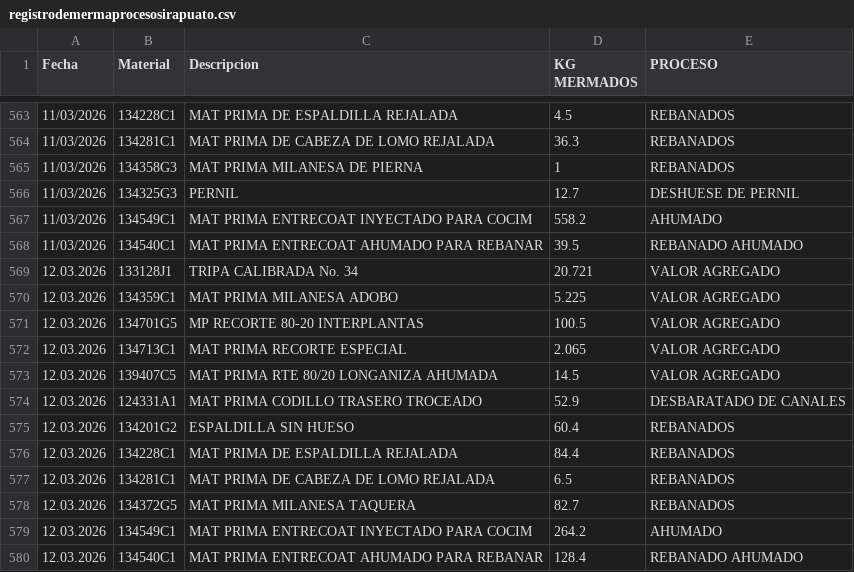
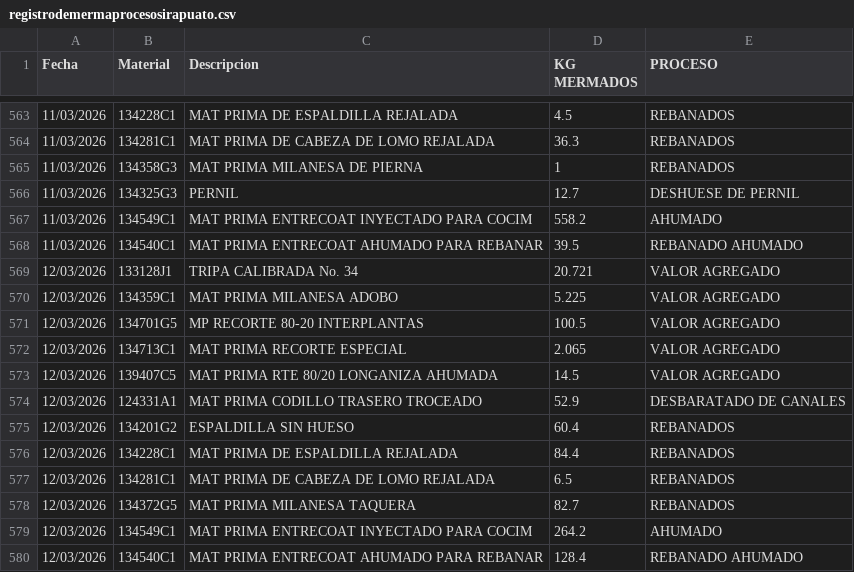
Before and after one commit to rosaliolh/basedatos, a CSV file: registrodemermaprocesosirapuato.csv, drawn as a sheet; only a part is shown, gaps mark what is left out.

Commit message:
Update registrodemermaprocesosirapuato.csv

```diff
--- a/registrodemermaprocesosirapuato.csv
+++ b/registrodemermaprocesosirapuato.csv
@@ -568,13 +568,13 @@ Fecha,Material,Descripcion,KG MERMADOS,PROCESO
 11/03/2026,134540C1,MAT PRIMA ENTRECOAT AHUMADO PARA REBANAR,39.5,REBANADO AHUMADO
-12.03.2026,133128J1,TRIPA CALIBRADA No. 34,20.721,VALOR AGREGADO
-12.03.2026,134359C1,MAT PRIMA MILANESA ADOBO,5.225,VALOR AGREGADO
-12.03.2026,134701G5,MP RECORTE 80-20 INTERPLANTAS,100.5,VALOR AGREGADO
-12.03.2026,134713C1,MAT PRIMA RECORTE ESPECIAL,2.065,VALOR AGREGADO
-12.03.2026,139407C5,MAT PRIMA RTE 80/20 LONGANIZA AHUMADA,14.5,VALOR AGREGADO
-12.03.2026,124331A1,MAT PRIMA CODILLO TRASERO TROCEADO,52.9,DESBARATADO DE CANALES
-12.03.2026,134201G2,ESPALDILLA SIN HUESO,60.4,REBANADOS
-12.03.2026,134228C1,MAT PRIMA DE ESPALDILLA REJALADA,84.4,REBANADOS
-12.03.2026,134281C1,MAT PRIMA DE CABEZA DE LOMO REJALADA,6.5,REBANADOS
-12.03.2026,134372G5,MAT PRIMA MILANESA TAQUERA,82.7,REBANADOS
-12.03.2026,134549C1,MAT PRIMA ENTRECOAT INYECTADO PARA COCIM,264.2,AHUMADO
-12.03.2026,134540C1,MAT PRIMA ENTRECOAT AHUMADO PARA REBANAR,128.4,REBANADO AHUMADO
+12/03/2026,133128J1,TRIPA CALIBRADA No. 34,20.721,VALOR AGREGADO
+12/03/2026,134359C1,MAT PRIMA MILANESA ADOBO,5.225,VALOR AGREGADO
+12/03/2026,134701G5,MP RECORTE 80-20 INTERPLANTAS,100.5,VALOR AGREGADO
+12/03/2026,134713C1,MAT PRIMA RECORTE ESPECIAL,2.065,VALOR AGREGADO
+12/03/2026,139407C5,MAT PRIMA RTE 80/20 LONGANIZA AHUMADA,14.5,VALOR AGREGADO
+12/03/2026,124331A1,MAT PRIMA CODILLO TRASERO TROCEADO,52.9,DESBARATADO DE CANALES
+12/03/2026,134201G2,ESPALDILLA SIN HUESO,60.4,REBANADOS
+12/03/2026,134228C1,MAT PRIMA DE ESPALDILLA REJALADA,84.4,REBANADOS
+12/03/2026,134281C1,MAT PRIMA DE CABEZA DE LOMO REJALADA,6.5,REBANADOS
+12/03/2026,134372G5,MAT PRIMA MILANESA TAQUERA,82.7,REBANADOS
+12/03/2026,134549C1,MAT PRIMA ENTRECOAT INYECTADO PARA COCIM,264.2,AHUMADO
+12/03/2026,134540C1,MAT PRIMA ENTRECOAT AHUMADO PARA REBANAR,128.4,REBANADO AHUMADO
```
